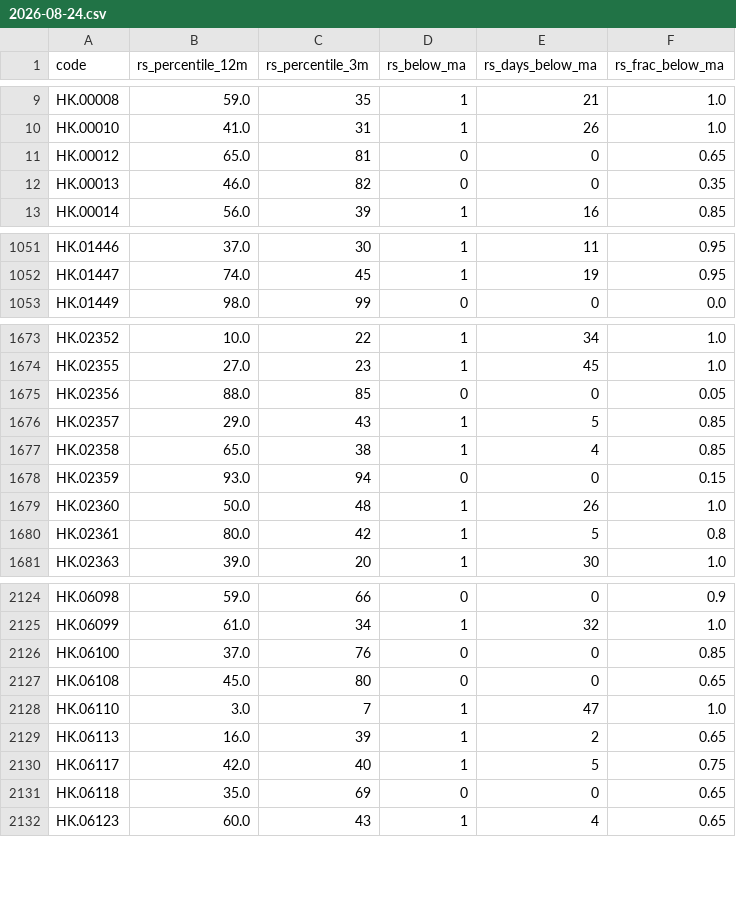
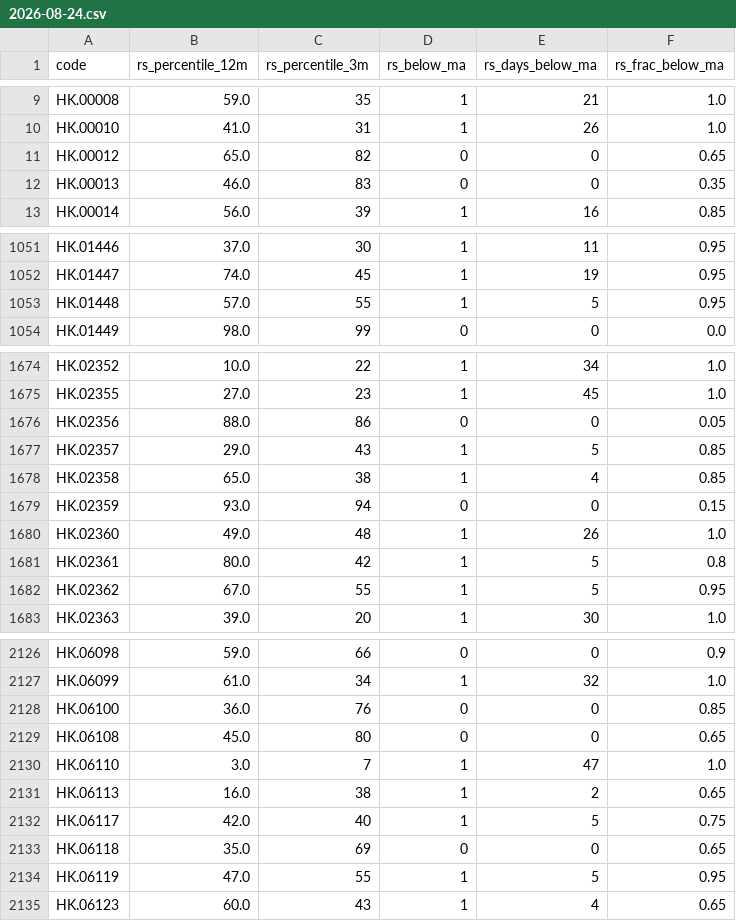
Before and after one commit to EricXue92/finvinz_to_tv, a CSV file: data/hk_rs/2026-08-24.csv, drawn as a sheet; only a part is shown, gaps mark what is left out; the diff covers the shown part only.

```diff
--- a/data/hk_rs/2026-08-24.csv
+++ b/data/hk_rs/2026-08-24.csv
@@ -10,4 +10,4 @@ HK.00008,59.0,35,1,21,1.0
 HK.00010,41.0,31,1,26,1.0
-HK.00012,65.0,81,0,0,0.65
-HK.00013,46.0,82,0,0,0.35
+HK.00012,65.0,82,0,0,0.65
+HK.00013,46.0,83,0,0,0.35
 HK.00014,56.0,39,1,16,0.85
@@ -1052,2 +1052,3 @@ HK.01446,37.0,30,1,11,0.95
 HK.01447,74.0,45,1,19,0.95
+HK.01448,57.0,55,1,5,0.95
 HK.01449,98.0,99,0,0,0.0
@@ -1674,3 +1675,3 @@ HK.02352,10.0,22,1,34,1.0
 HK.02355,27.0,23,1,45,1.0
-HK.02356,88.0,85,0,0,0.05
+HK.02356,88.0,86,0,0,0.05
 HK.02357,29.0,43,1,5,0.85
@@ -1678,4 +1679,5 @@ HK.02358,65.0,38,1,4,0.85
 HK.02359,93.0,94,0,0,0.15
-HK.02360,50.0,48,1,26,1.0
+HK.02360,49.0,48,1,26,1.0
 HK.02361,80.0,42,1,5,0.8
+HK.02362,67.0,55,1,5,0.95
 HK.02363,39.0,20,1,30,1.0
@@ -2125,8 +2127,9 @@ HK.06098,59.0,66,0,0,0.9
 HK.06099,61.0,34,1,32,1.0
-HK.06100,37.0,76,0,0,0.85
+HK.06100,36.0,76,0,0,0.85
 HK.06108,45.0,80,0,0,0.65
 HK.06110,3.0,7,1,47,1.0
-HK.06113,16.0,39,1,2,0.65
+HK.06113,16.0,38,1,2,0.65
 HK.06117,42.0,40,1,5,0.75
 HK.06118,35.0,69,0,0,0.65
+HK.06119,47.0,55,1,5,0.95
 HK.06123,60.0,43,1,4,0.65
```
Also changed, not shown: 124 edited cells elsewhere in this file, data/hk_metrics/2026-08-24.csv.
